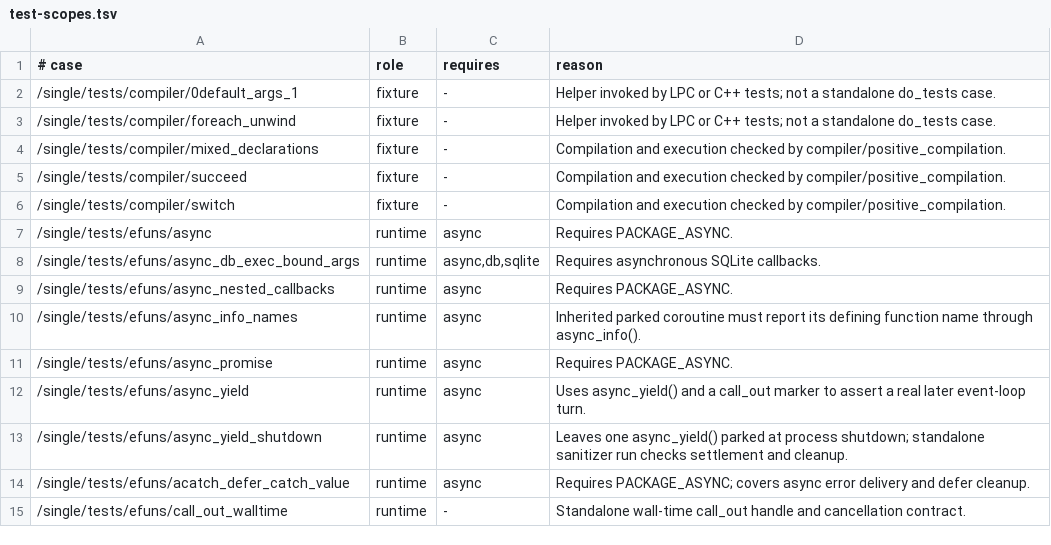
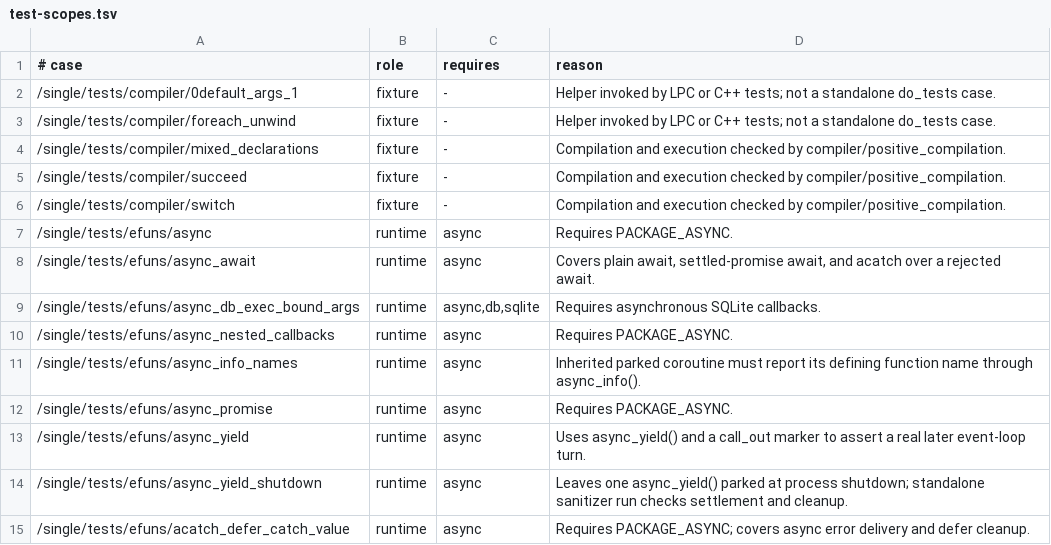
Before and after one commit to FengYunCalm/fluffos-xk, a TSV file: testsuite/etc/test-scopes.tsv, drawn as a sheet; only a part is shown; the shorter side is filled out with more unchanged rows.

Commit message:
test: cover async await contracts

```diff
--- a/testsuite/etc/test-scopes.tsv
+++ b/testsuite/etc/test-scopes.tsv
@@ -7,2 +7,3 @@
 /single/tests/efuns/async	runtime	async	Requires PACKAGE_ASYNC.
+/single/tests/efuns/async_await	runtime	async	Covers plain await, settled-promise await, and acatch over a rejected await.
 /single/tests/efuns/async_db_exec_bound_args	runtime	async,db,sqlite	Requires asynchronous SQLite callbacks.
```
Also changed, not shown: 2 other files.
